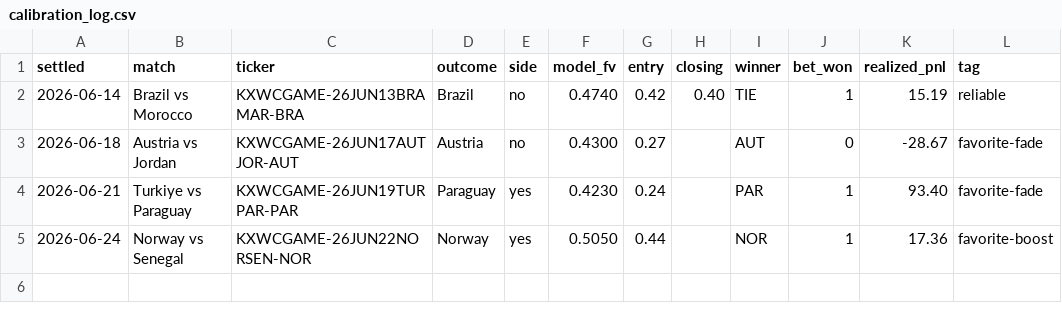
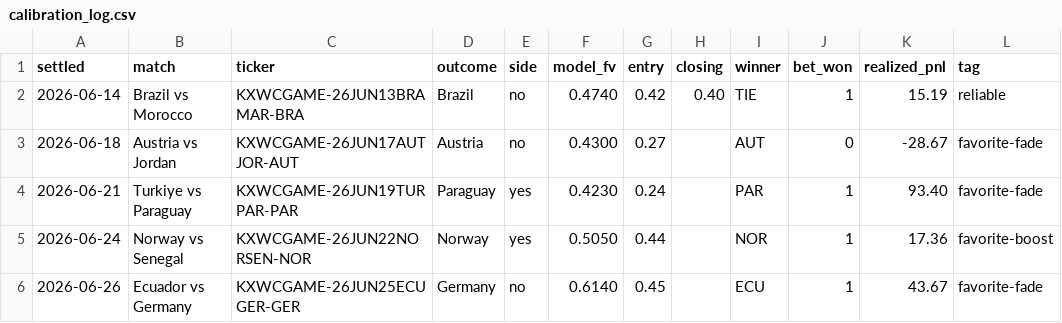
Before and after one commit to aryamanv8/worldcup-2026-model, a CSV file: paper_trading/calibration_log.csv, drawn as a sheet.

```diff
--- a/paper_trading/calibration_log.csv
+++ b/paper_trading/calibration_log.csv
@@ -5 +5,2 @@ settled,match,ticker,outcome,side,model_fv,entry,closing,winner,bet_won,realized
 2026-06-24,Norway vs Senegal,KXWCGAME-26JUN22NORSEN-NOR,Norway,yes,0.5050,0.44,,NOR,1,17.36,favorite-boost
+2026-06-26,Ecuador vs Germany,KXWCGAME-26JUN25ECUGER-GER,Germany,no,0.6140,0.45,,ECU,1,43.67,favorite-fade
```
Also changed, not shown: data/processed/live_2026_scorecard_log.csv, 19 other files.
